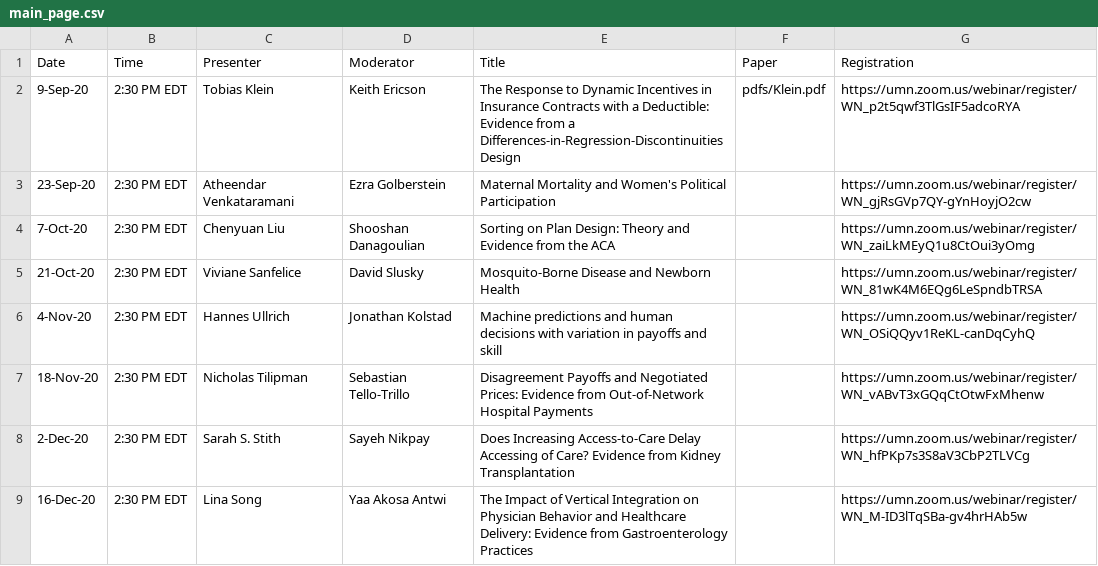
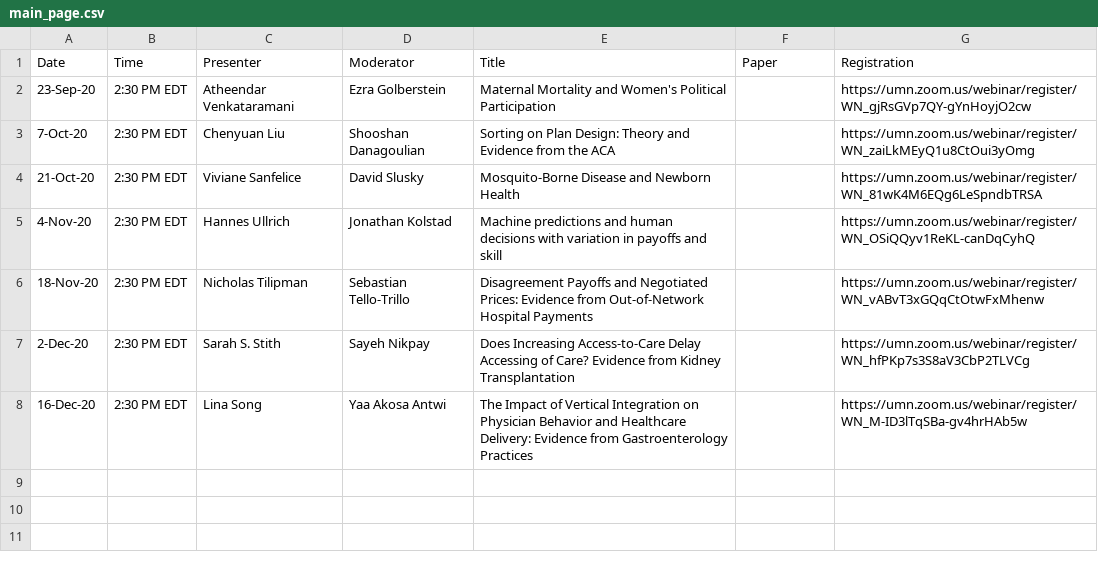
Before and after one commit to ernbilen/EHEC-website, a CSV file: _data/main_page.csv, drawn as a sheet; the diff names each change by its address in the sheet, - before the commit and + after, or states it on an @@ line.

```diff
--- a/_data/main_page.csv
+++ b/_data/main_page.csv
-row 2: 9-Sep-20 | 2:30 PM EDT | Tobias Klein | Keith Ericson | The Response to Dynamic Incentives in Insurance Contracts with a Deductible: Evidence from a Differences-in-Regression-Discontinuities Design | pdfs/Klein.pdf | https://umn.zoom.us/webinar/register/WN_p2t5qwf3TlGsIF5adcoRYA
```
Also changed, not shown: _data/past_seminars.csv.
